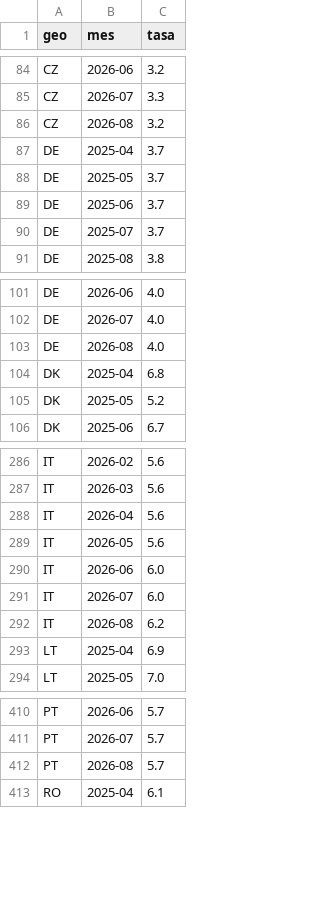
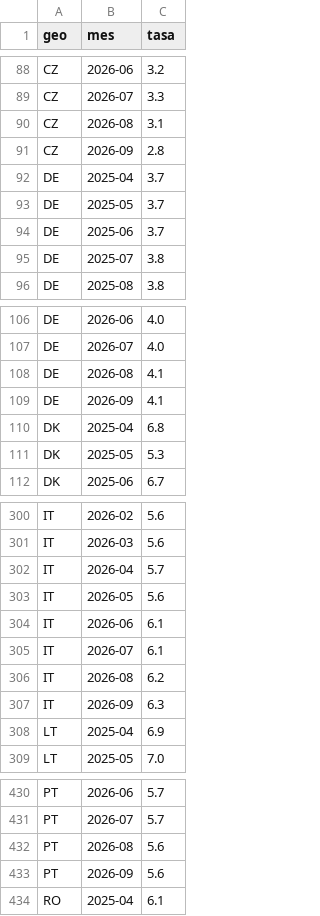
Before and after one commit to Newtral-datos/workflow-paro-ocupados-INE, a CSV file: datos/auxiliar/eurostat_paro.csv, drawn as a sheet; only a part is shown, gaps mark what is left out; the diff covers the shown part only.

```diff
--- a/datos/auxiliar/eurostat_paro.csv
+++ b/datos/auxiliar/eurostat_paro.csv
@@ -85,3 +89,4 @@ CZ,2026-06,3.2
 CZ,2026-07,3.3
-CZ,2026-08,3.2
+CZ,2026-08,3.1
+CZ,2026-09,2.8
 DE,2025-04,3.7
@@ -89,3 +94,3 @@ DE,2025-05,3.7
 DE,2025-06,3.7
-DE,2025-07,3.7
+DE,2025-07,3.8
 DE,2025-08,3.8
@@ -102,5 +107,6 @@ DE,2026-06,4.0
 DE,2026-07,4.0
-DE,2026-08,4.0
+DE,2026-08,4.1
+DE,2026-09,4.1
 DK,2025-04,6.8
-DK,2025-05,5.2
+DK,2025-05,5.3
 DK,2025-06,6.7
@@ -287,7 +301,8 @@ IT,2026-02,5.6
 IT,2026-03,5.6
-IT,2026-04,5.6
+IT,2026-04,5.7
 IT,2026-05,5.6
-IT,2026-06,6.0
-IT,2026-07,6.0
+IT,2026-06,6.1
+IT,2026-07,6.1
 IT,2026-08,6.2
+IT,2026-09,6.3
 LT,2025-04,6.9
@@ -411,3 +431,4 @@ PT,2026-06,5.7
 PT,2026-07,5.7
-PT,2026-08,5.7
+PT,2026-08,5.6
+PT,2026-09,5.6
 RO,2025-04,6.1
```
Also changed, not shown: 20 added rows and 56 edited cells elsewhere in this file, datos/auxiliar/eurostat_paro_juvenil.csv, datos/paro_juvenil_europa.csv, 3 other files.
